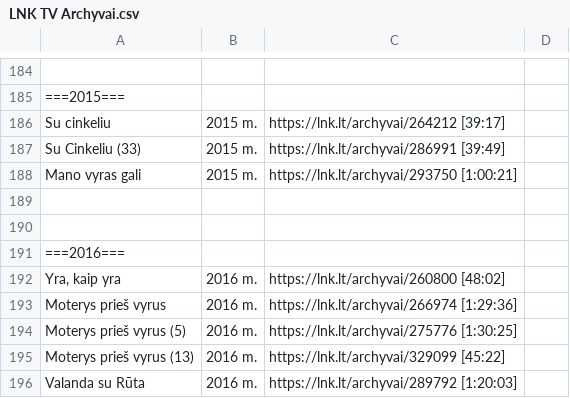
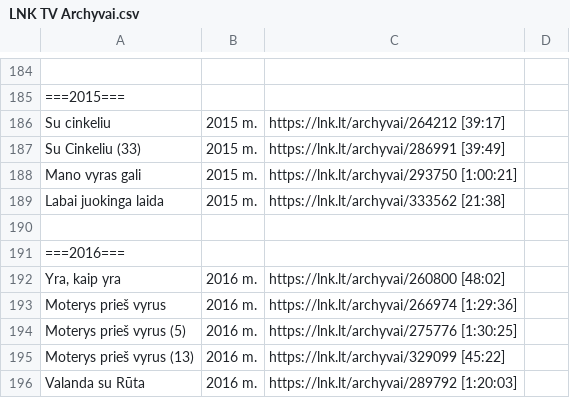
Before and after one commit to Zorklis/LT-TV, a CSV file: 2. LNK/LNK TV Archyvai.csv, drawn as a sheet; only a part is shown, gaps mark what is left out.

Commit message:
Labai juokinga laida | 2015 m. | https://lnk.lt/archyvai/333562 [21:38]

```diff
--- a/2. LNK/LNK TV Archyvai.csv
+++ b/2. LNK/LNK TV Archyvai.csv
@@ -188,3 +188,3 @@ Su Cinkeliu (33) | 2015 m. | https://lnk.lt/archyvai/286991 [39:49]
 Mano vyras gali | 2015 m. | https://lnk.lt/archyvai/293750 [1:00:21]
-
+Labai juokinga laida | 2015 m. | https://lnk.lt/archyvai/333562 [21:38]
 
```
